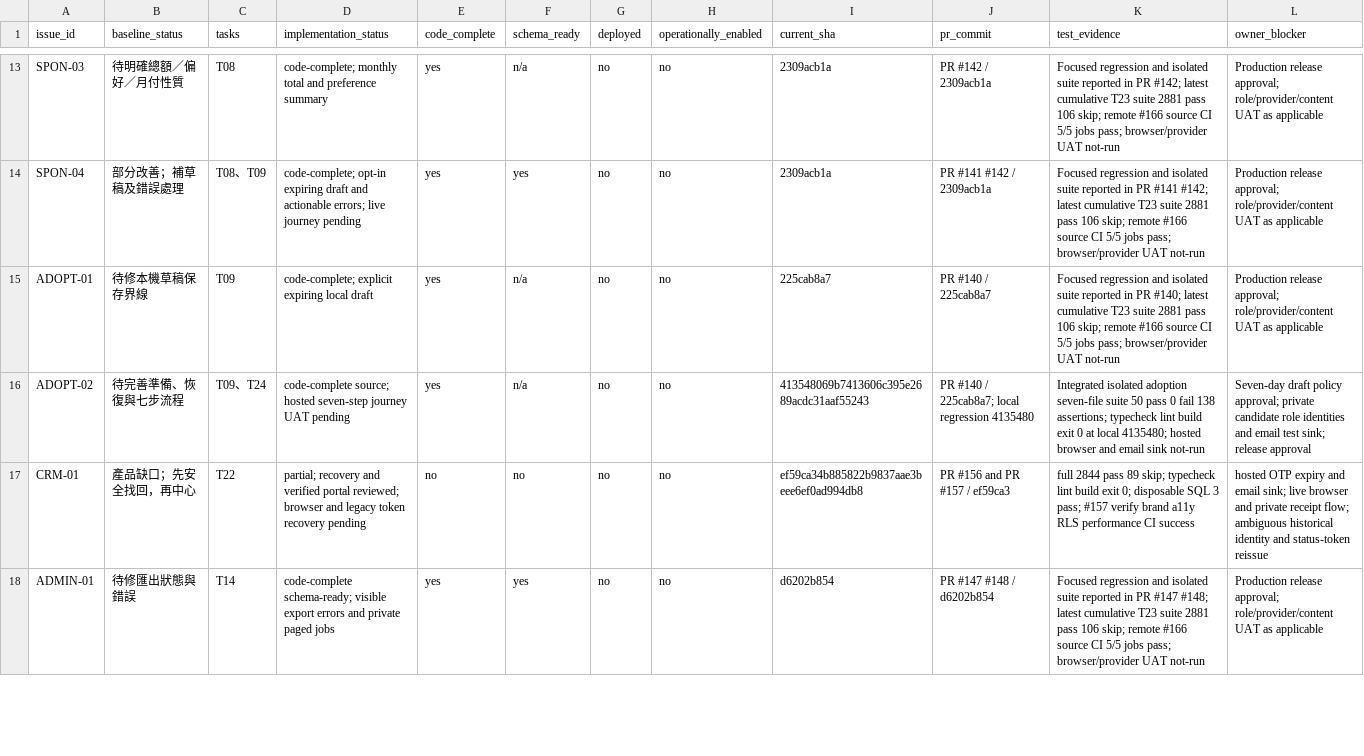
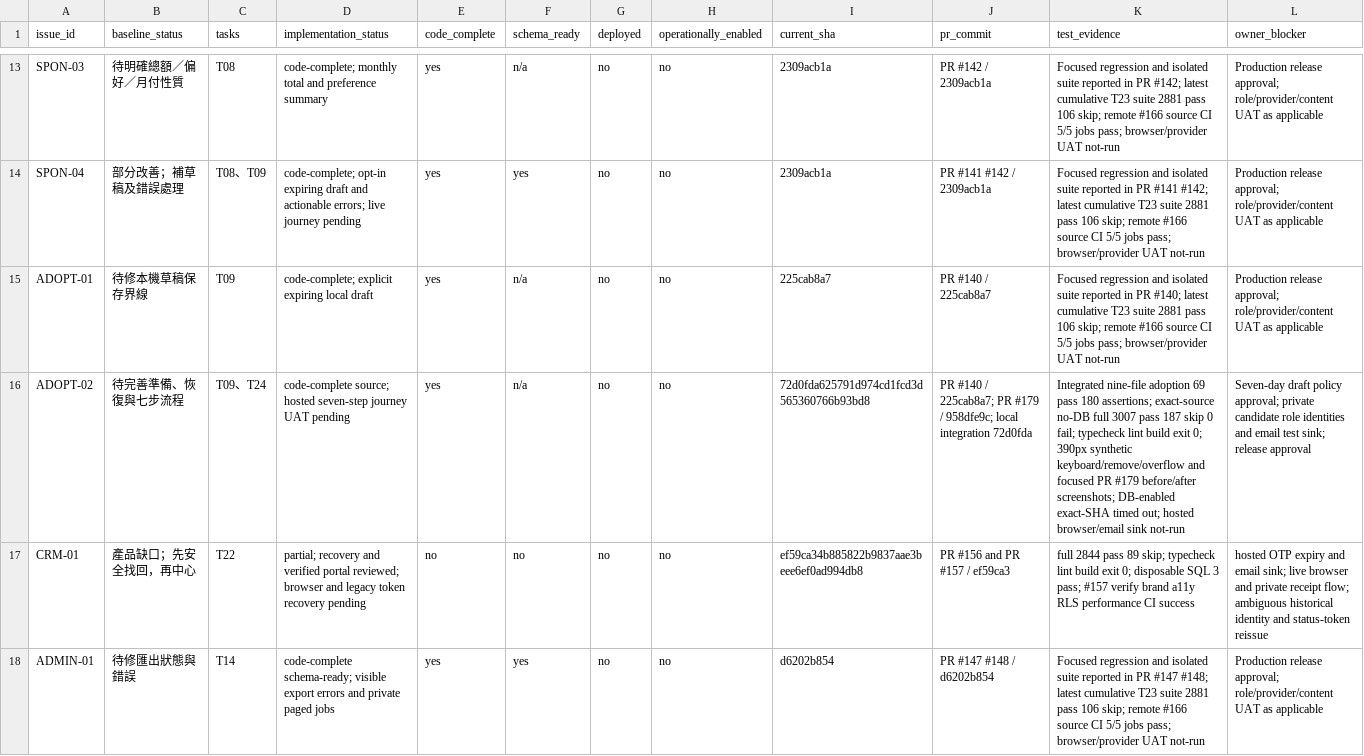
Before and after one commit to YNWAforever/hkscda, a CSV file: docs/evidence/audit-remediation-20260927/tracker.csv, drawn as a sheet; only a part is shown, gaps mark what is left out; the diff names each change by its address in the sheet, - before the commit and + after, or states it on an @@ line.

Commit message:
docs: freeze integrated adoption and performance evidence

```diff
--- a/docs/evidence/audit-remediation-20260927/tracker.csv
+++ b/docs/evidence/audit-remediation-20260927/tracker.csv
-I16 (current_sha): 413548069b7413606c395e2689acdc31aaf55243
+I16 (current_sha): 72d0fda625791d974cd1fcd3d565360766b93bd8
-J16 (pr_commit): …/ 225cab8a7; local regression 4135480
+J16 (pr_commit): …/ 225cab8a7; PR #179 / 958dfe9c; local integration 72d0fda
-K16 (test_evidence): Integrated isolated adoption seven-file suite 50 pass 0 fail 138 assertions; typecheck lint build exit 0 at local 4135480; hosted browser and email sink not-run
+K16 (test_evidence): Integrated nine-file adoption 69 pass 180 assertions; exact-source no-DB full 3007 pass 187 skip 0 fail; typecheck lint build exit 0; 390px synthetic keyboard/remove/overflow and focused PR #179 before/after screenshots; DB-enabled exact-SHA timed out; hosted browser/email sink not-run
```
Also changed, not shown: 9 other files.
